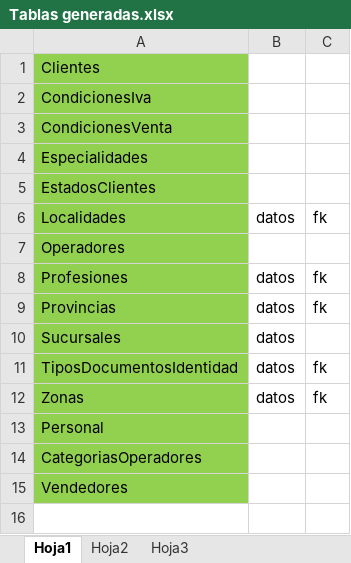
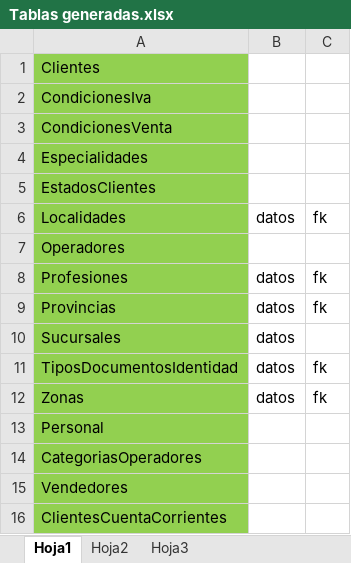
Before and after one commit to pragmasolutions/Alejandria, an Excel workbook: Src/Documentos/Tablas generadas.xlsx, sheet Hoja1, drawn as a sheet; values as stored, in another font and other column widths than the file's, no borders; the diff names each change by its address in the sheet, - before the commit and + after, or states it on an @@ line.

Commit message:
Merge remote-tracking branch 'origin/master'
Conflicts:
	Src/Alejandria/Alejandria.Data/App.Config

```diff
--- a/Src/Documentos/Tablas generadas.xlsx (sheet Hoja1)
+++ b/Src/Documentos/Tablas generadas.xlsx (sheet Hoja1)
+row 16: ClientesCuentaCorrientes
```
Also changed, not shown: 2 other files.
